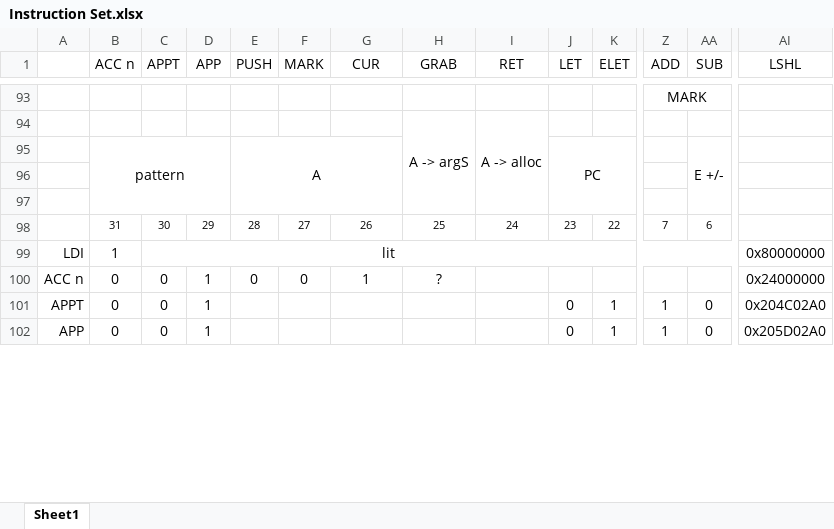
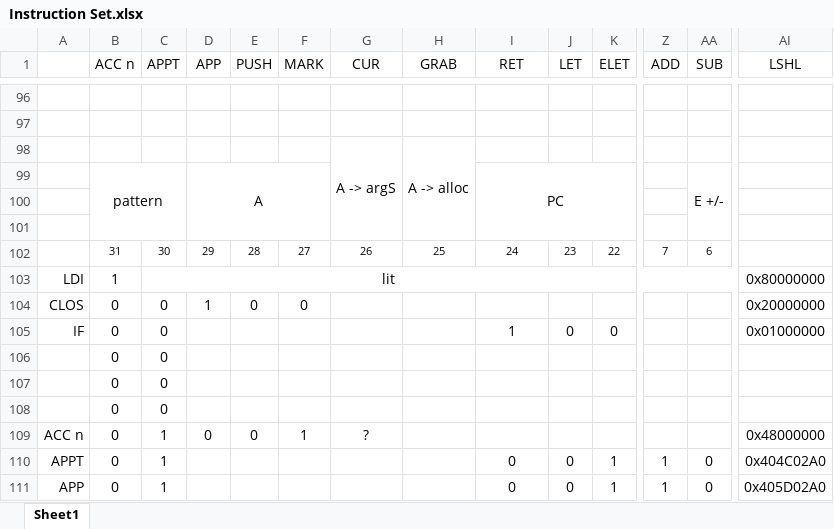
Before and after one commit to mflamer/LambdaCore, an Excel workbook: Instruction Set.xlsx, sheet Sheet1, drawn as a sheet; only a part is shown, gaps mark what is left out; values as stored, in another font and other column widths than the file's, no borders; charts and pictures not drawn; removed rows and columns are numbered as before the commit, all else as after; rows hold the shown columns only; the diff covers the shown part only; the diff names each change by its address in the sheet, - before the commit and + after, or states it on an @@ line.

```diff
--- a/Instruction Set.xlsx (sheet Sheet1)
+++ b/Instruction Set.xlsx (sheet Sheet1)
-row 96:  |  |  |  |  |  |  |  |  |  |  | MARK
+row 96: (empty)
-Z93:AB93 merged
-row 97:  |  |  |  |  |  |  | A -> argS | A -> alloc
+row 97: (empty)
-H94:H97 merged
-I94:I97 merged
+row 98:  |  |  |  |  |  | A -> argS | A -> alloc
-B95:D97 merged
+B99:C101 merged
-D99 (APP): (empty)
+D99 (APP): A
+D99:F101 merged
-E99 (PUSH): A
+E99 (PUSH): (empty)
-E95:G97 merged
-I99 (RET): (empty)
+I99 (RET): PC
+I99:K101 merged
-J99 (LET): PC
+J99 (LET): (empty)
-J95:K97 merged
+row 104: CLOS | 0 | 0 | 1 | 0 | 0 |  |  |  |  |  |  |  | 0x20000000
+row 105: IF | 0 | 0 |  |  |  |  |  | 1 | 0 | 0 |  |  | 0x01000000
+row 106:  | 0 | 0
+row 107:  | 0 | 0
+row 108:  | 0 | 0
-C109:C111 (APPT): 0
+C109:C111 (APPT): 1
-D109 (APP): 1
+D109 (APP): 0
-F109 (MARK): 0
+F109 (MARK): 1
-G109 (CUR): 1
+G109 (CUR): ?
-H109 (GRAB): ?
+H109 (GRAB): (empty)
-AI109 (LSHL): 0x24000000
+AI109 (LSHL): 0x48000000
-D110:D111 (APP): 1
+D110:D111 (APP): (empty)
-I110:I111 (RET): (empty)
+I110:I111 (RET): 0
-AI110 (LSHL): 0x204C02A0
+AI110 (LSHL): 0x404C02A0
-AI111 (LSHL): 0x205D02A0
+AI111 (LSHL): 0x405D02A0
```
Also changed, not shown: 33 added rows, 39 removed rows, 126 edited cells, cell formats and merged cells elsewhere in this sheet, 5 other files.
